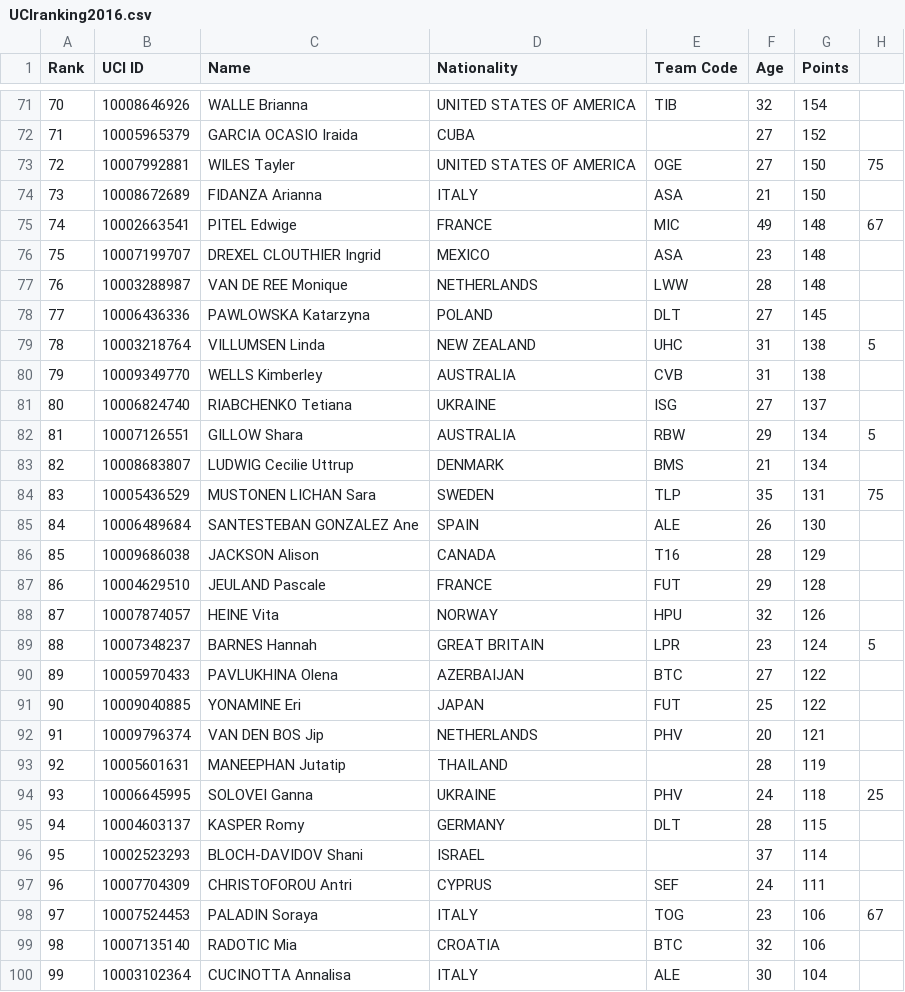
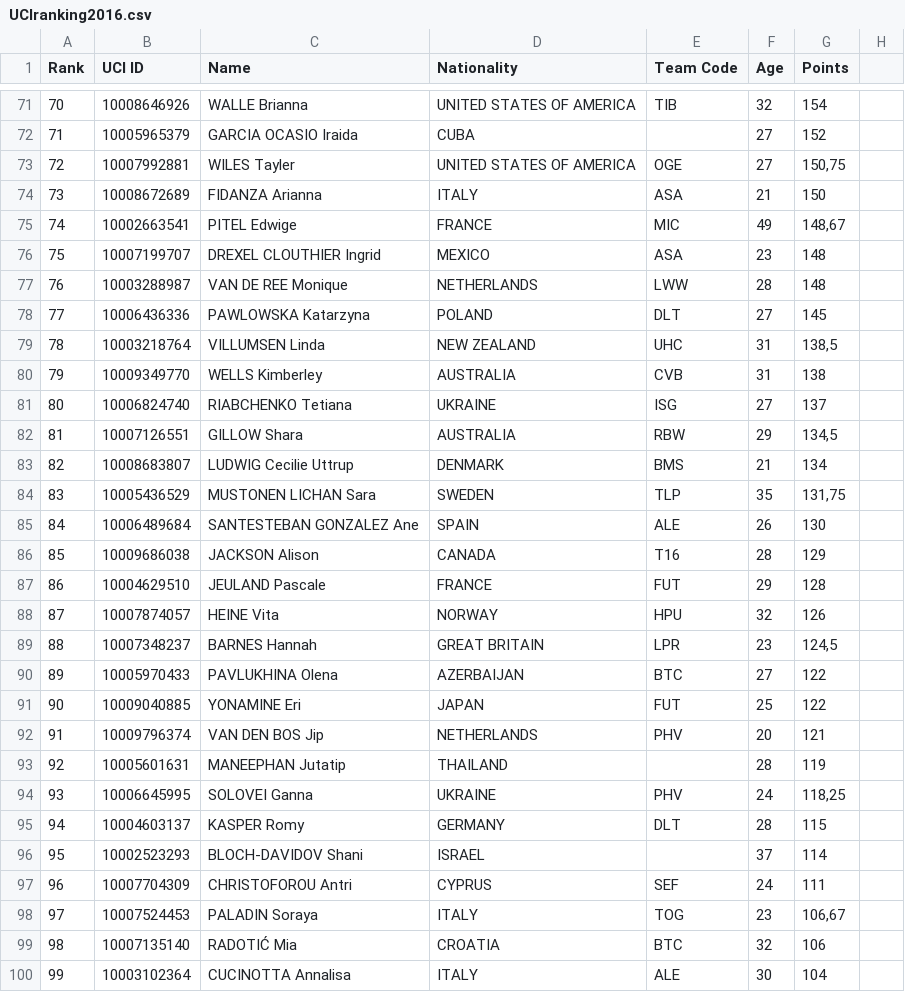
Before and after one commit to psemdel/CyclingInitBot, a CSV file: UCIranking2016.csv, drawn as a sheet; only a part is shown, gaps mark what is left out; the diff covers the shown part only; the diff names each change by its address in the sheet, - before the commit and + after, or states it on an @@ line.

```diff
--- a/UCIranking2016.csv
+++ b/UCIranking2016.csv
-G73 (Points): 150
+G73 (Points): 150,75
-H73: 75
+H73: (empty)
-G75 (Points): 148
+G75 (Points): 148,67
-H75: 67
+H75: (empty)
-G79 (Points): 138
+G79 (Points): 138,5
-H79: 5
+H79: (empty)
-G82 (Points): 134
+G82 (Points): 134,5
-H82: 5
+H82: (empty)
-G84 (Points): 131
+G84 (Points): 131,75
-H84: 75
+H84: (empty)
-G89 (Points): 124
+G89 (Points): 124,5
-H89: 5
+H89: (empty)
-G94 (Points): 118
+G94 (Points): 118,25
-H94: 25
+H94: (empty)
-G98 (Points): 106
+G98 (Points): 106,67
-H98: 67
+H98: (empty)
-C99 (Name): RADOTIC Mia
+C99 (Name): RADOTIĆ Mia
```
Also changed, not shown: 135 edited cells elsewhere in this file, 13 other files.
